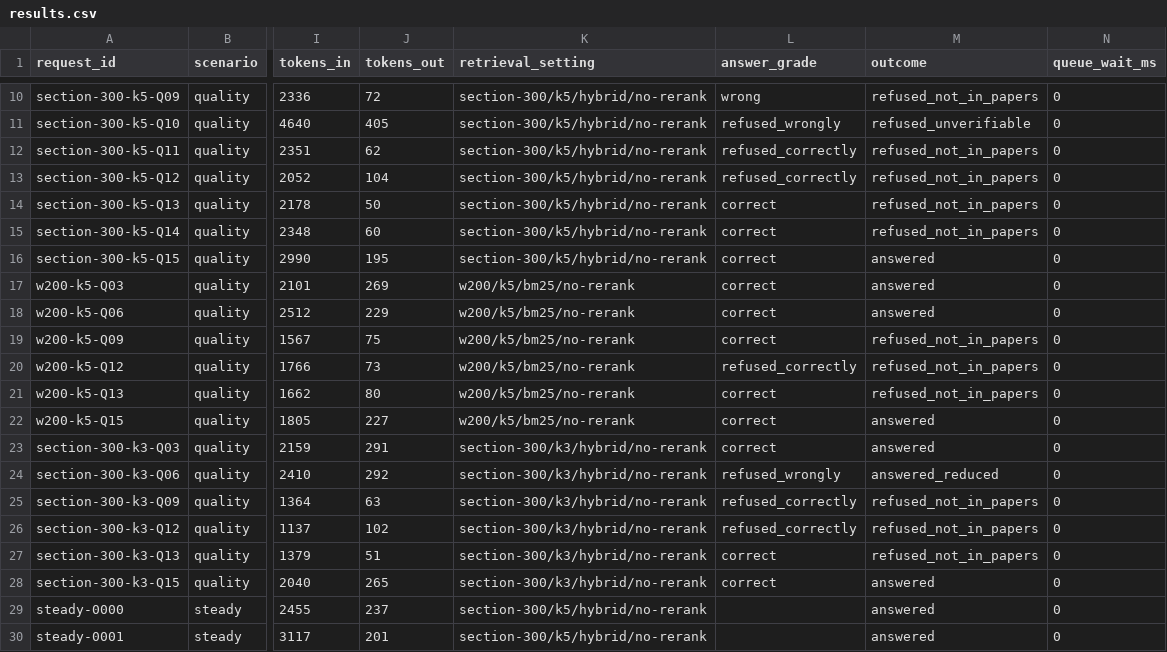
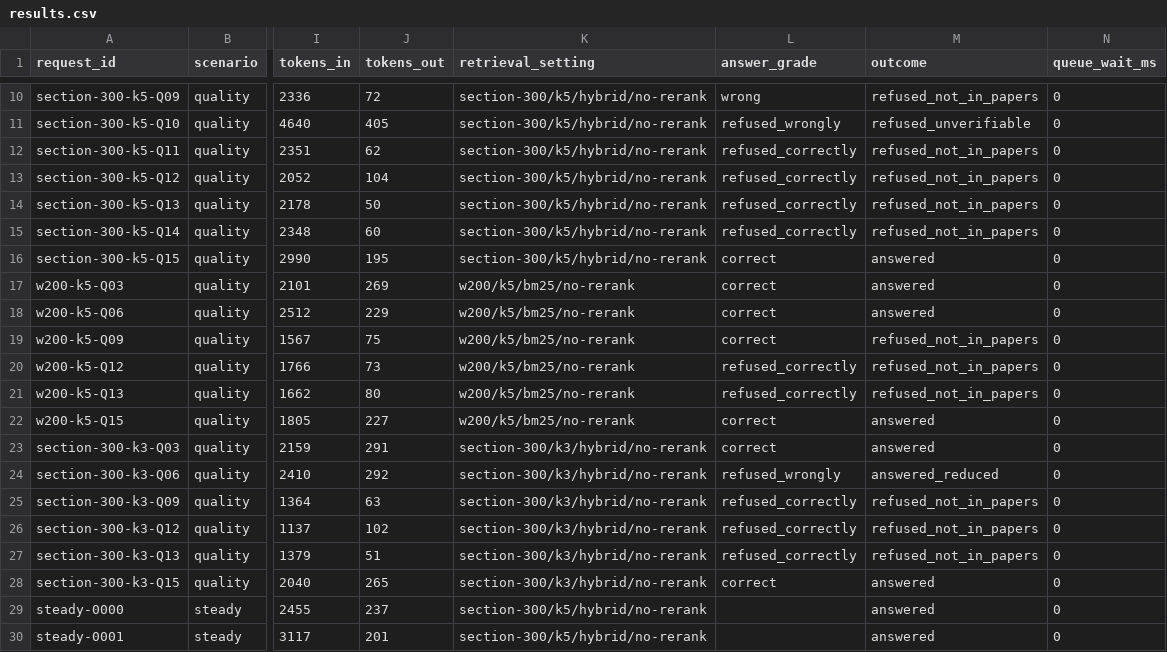
Before and after one commit to divyanshipathak17/the-relay, a CSV file: results.csv, drawn as a sheet; only a part is shown, gaps mark what is left out; the diff names each change by its address in the sheet, - before the commit and + after, or states it on an @@ line.

```diff
--- a/results.csv
+++ b/results.csv
-L14:L15 (answer_grade): correct
+L14:L15 (answer_grade): refused_correctly
-L21 (answer_grade): correct
+L21 (answer_grade): refused_correctly
-L27 (answer_grade): correct
+L27 (answer_grade): refused_correctly
```
Also changed, not shown: results/quality_grading.csv, 1 other file.
